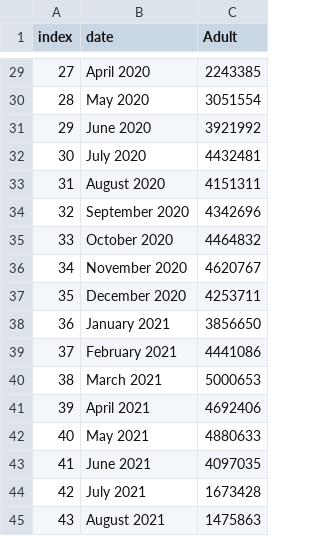
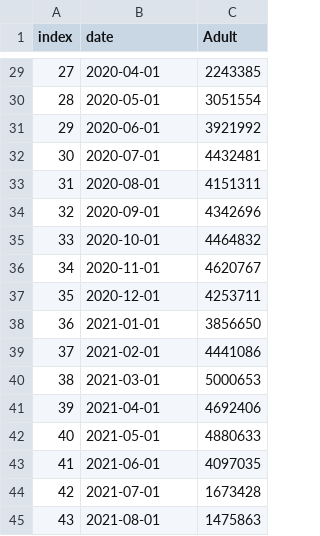
Before and after one commit to abuujo/dataFiles, a CSV file: Bus Analysis/bus_months.csv, drawn as a sheet; only a part is shown, gaps mark what is left out; the diff covers the shown part only.

```diff
--- a/Bus Analysis/bus_months.csv
+++ b/Bus Analysis/bus_months.csv
@@ -29,17 +29,17 @@ index,date,Adult
-27,April 2020,2243385
-28,May 2020,3051554
-29,June 2020,3921992
-30,July 2020,4432481
-31,August 2020,4151311
-32,September 2020,4342696
-33,October 2020,4464832
-34,November 2020,4620767
-35,December 2020,4253711
-36,January 2021,3856650
-37,February 2021,4441086
-38,March 2021,5000653
-39,April 2021,4692406
-40,May 2021,4880633
-41,June 2021,4097035
-42,July 2021,1673428
-43,August 2021,1475863
+27,2020-04-01,2243385
+28,2020-05-01,3051554
+29,2020-06-01,3921992
+30,2020-07-01,4432481
+31,2020-08-01,4151311
+32,2020-09-01,4342696
+33,2020-10-01,4464832
+34,2020-11-01,4620767
+35,2020-12-01,4253711
+36,2021-01-01,3856650
+37,2021-02-01,4441086
+38,2021-03-01,5000653
+39,2021-04-01,4692406
+40,2021-05-01,4880633
+41,2021-06-01,4097035
+42,2021-07-01,1673428
+43,2021-08-01,1475863
```
Also changed, not shown: 27 edited cells elsewhere in this file.
